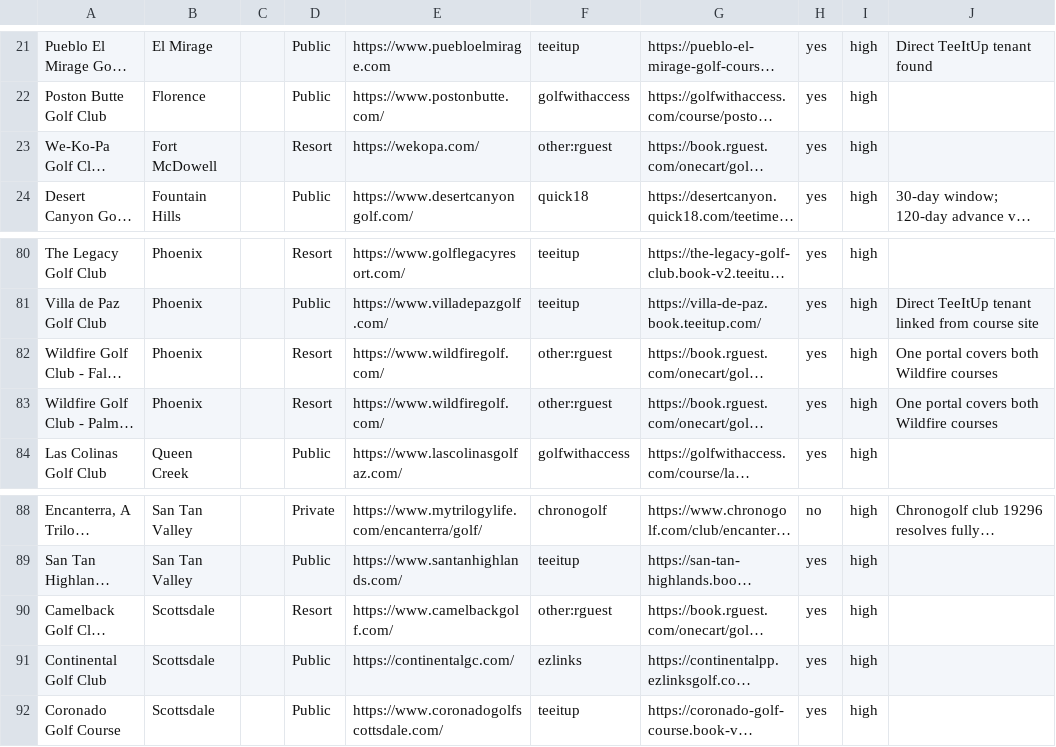
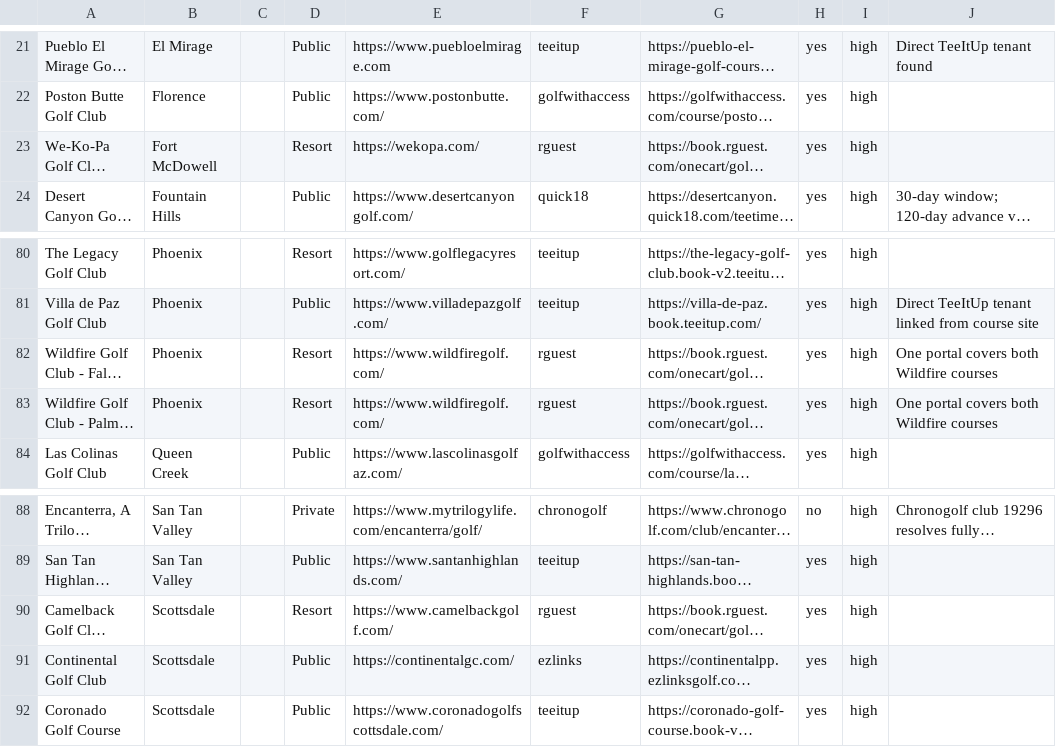
Before and after one commit to OneTeeApp/onetee-scraper, a CSV file: arizona_golf_courses_booking.csv, drawn as a sheet; only a part is shown, gaps mark what is left out; long unchanged cells end in …; the diff names each change by its address in the sheet, - before the commit and + after, or states it on an @@ line.

Commit message:
AZ CSV: retag 4 rGuest resort rows other:rguest -> rguest
We-Ko-Pa, Camelback and the two Wildfire courses now have a working adapter, so they move out of the unsupported bucket and into the normal scan.

```diff
--- a/arizona_golf_courses_booking.csv
+++ b/arizona_golf_courses_booking.csv
-F23: other:rguest
+F23: rguest
-F82:F83: other:rguest
+F82:F83: rguest
-F90: other:rguest
+F90: rguest
```
